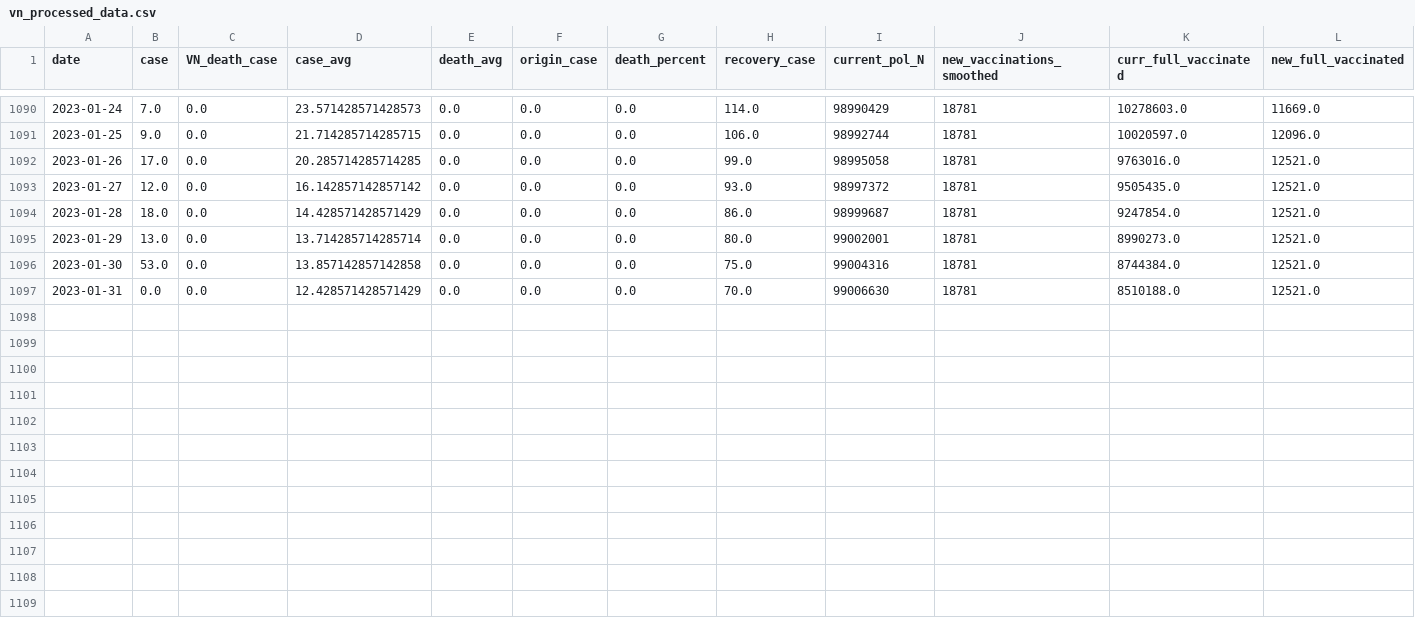
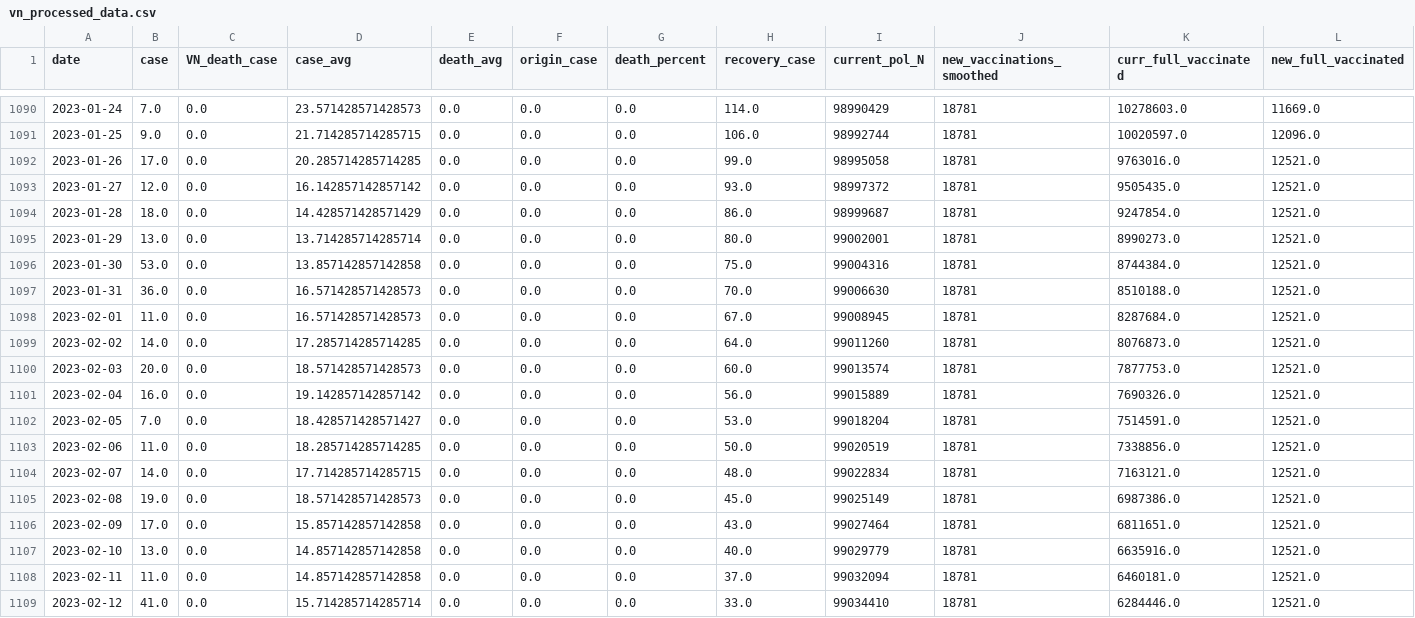
Before and after one commit to DeKhaos/covid-modeling, a CSV file: database/Covid-19_modeling_input/VietNamData/vn_processed_data.csv, drawn as a sheet; only a part is shown, gaps mark what is left out; rows hold the shown columns only; the diff names each change by its address in the sheet, - before the commit and + after, or states it on an @@ line.

```diff
--- a/database/Covid-19_modeling_input/VietNamData/vn_processed_data.csv
+++ b/database/Covid-19_modeling_input/VietNamData/vn_processed_data.csv
-B1097 (case): 0.0
+B1097 (case): 36.0
-D1097 (case_avg): 12.428571428571429
+D1097 (case_avg): 16.571428571428573
+row 1098: 2023-02-01 | 11.0 | 0.0 | 16.571428571428573 | 0.0 | 0.0 | 0.0 | 67.0 | 99008945 | 18781 | 8287684.0 | 12521.0
+row 1099: 2023-02-02 | 14.0 | 0.0 | 17.285714285714285 | 0.0 | 0.0 | 0.0 | 64.0 | 99011260 | 18781 | 8076873.0 | 12521.0
+row 1100: 2023-02-03 | 20.0 | 0.0 | 18.571428571428573 | 0.0 | 0.0 | 0.0 | 60.0 | 99013574 | 18781 | 7877753.0 | 12521.0
+row 1101: 2023-02-04 | 16.0 | 0.0 | 19.142857142857142 | 0.0 | 0.0 | 0.0 | 56.0 | 99015889 | 18781 | 7690326.0 | 12521.0
+row 1102: 2023-02-05 | 7.0 | 0.0 | 18.428571428571427 | 0.0 | 0.0 | 0.0 | 53.0 | 99018204 | 18781 | 7514591.0 | 12521.0
+row 1103: 2023-02-06 | 11.0 | 0.0 | 18.285714285714285 | 0.0 | 0.0 | 0.0 | 50.0 | 99020519 | 18781 | 7338856.0 | 12521.0
+row 1104: 2023-02-07 | 14.0 | 0.0 | 17.714285714285715 | 0.0 | 0.0 | 0.0 | 48.0 | 99022834 | 18781 | 7163121.0 | 12521.0
+row 1105: 2023-02-08 | 19.0 | 0.0 | 18.571428571428573 | 0.0 | 0.0 | 0.0 | 45.0 | 99025149 | 18781 | 6987386.0 | 12521.0
+row 1106: 2023-02-09 | 17.0 | 0.0 | 15.857142857142858 | 0.0 | 0.0 | 0.0 | 43.0 | 99027464 | 18781 | 6811651.0 | 12521.0
+row 1107: 2023-02-10 | 13.0 | 0.0 | 14.857142857142858 | 0.0 | 0.0 | 0.0 | 40.0 | 99029779 | 18781 | 6635916.0 | 12521.0
+row 1108: 2023-02-11 | 11.0 | 0.0 | 14.857142857142858 | 0.0 | 0.0 | 0.0 | 37.0 | 99032094 | 18781 | 6460181.0 | 12521.0
+row 1109: 2023-02-12 | 41.0 | 0.0 | 15.714285714285714 | 0.0 | 0.0 | 0.0 | 33.0 | 99034410 | 18781 | 6284446.0 | 12521.0
```
Also changed, not shown: database/Covid-19_modeling_input/VietNamData/vn_modeling_data.csv, database/Covid-19_modeling_input/WorldData/w_modeling_data.csv, 21 other files.
